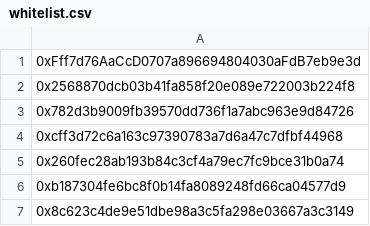
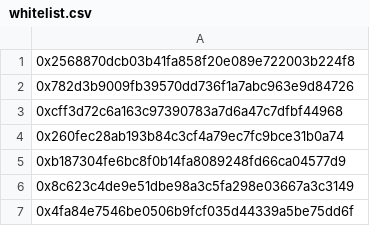
Before and after one commit to ZeroCodeLabs-OU/smart-contract-generator, a CSV file: generator/frontend/data/whitelist.csv, drawn as a sheet; only a part is shown; the shorter side is filled out with more unchanged rows; the diff names each change by its address in the sheet, - before the commit and + after, or states it on an @@ line.

```diff
--- a/generator/frontend/data/whitelist.csv
+++ b/generator/frontend/data/whitelist.csv
-row 1: 0xFff7d76AaCcD0707a896694804030aFdB7eb9e3d
```
Also changed, not shown: 8 other files.
